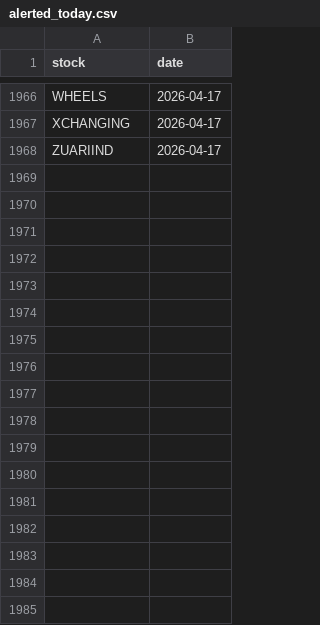
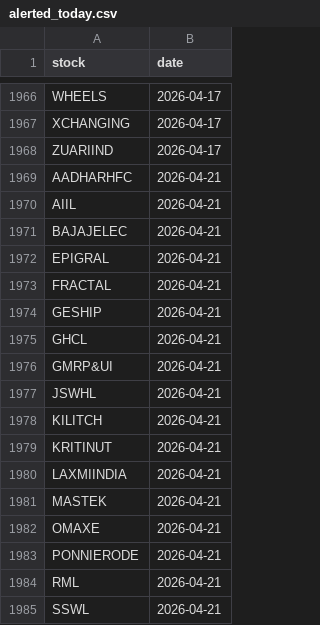
Before and after one commit to manjunathashtagi/Trading-Radar, a CSV file: data/alerted_today.csv, drawn as a sheet; only a part is shown, gaps mark what is left out.

```diff
--- a/data/alerted_today.csv
+++ b/data/alerted_today.csv
@@ -1968 +1968,18 @@ XCHANGING,2026-04-17
 ZUARIIND,2026-04-17
+AADHARHFC,2026-04-21
+AIIL,2026-04-21
+BAJAJELEC,2026-04-21
+EPIGRAL,2026-04-21
+FRACTAL,2026-04-21
+GESHIP,2026-04-21
+GHCL,2026-04-21
+GMRP&UI,2026-04-21
+JSWHL,2026-04-21
+KILITCH,2026-04-21
+KRITINUT,2026-04-21
+LAXMIINDIA,2026-04-21
+MASTEK,2026-04-21
+OMAXE,2026-04-21
+PONNIERODE,2026-04-21
+RML,2026-04-21
+SSWL,2026-04-21
```
